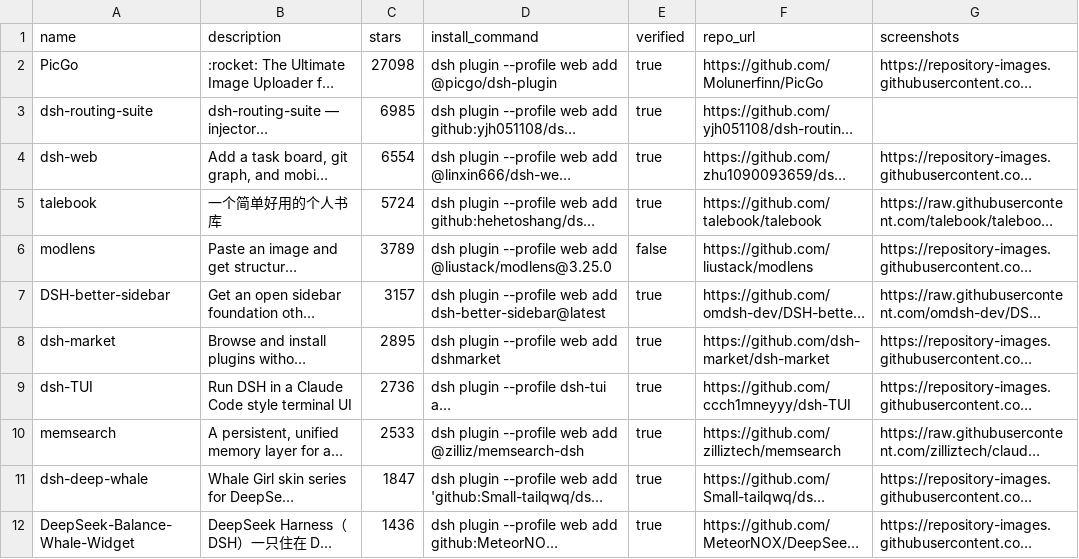
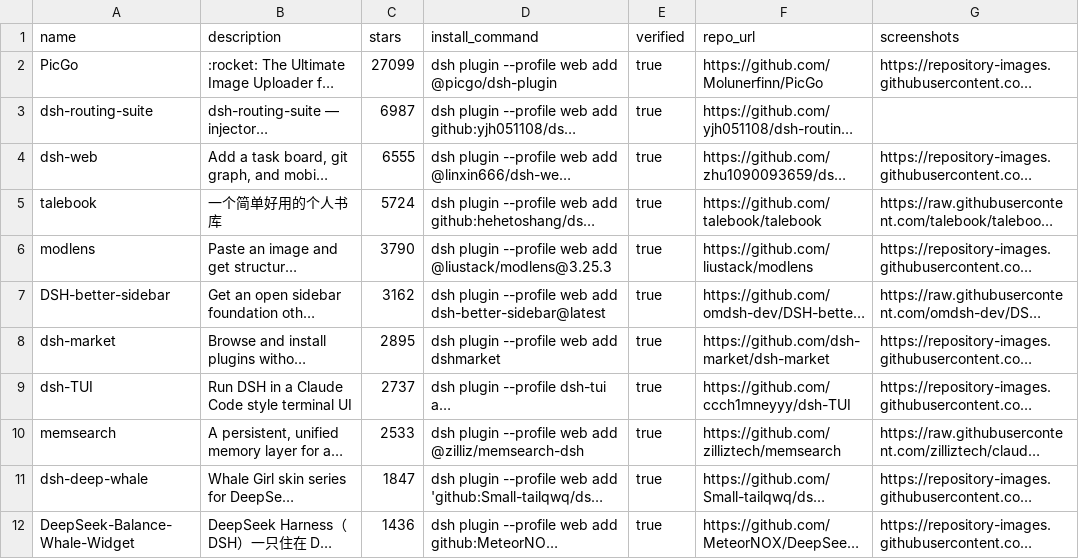
Before and after one commit to ZeroPointRepo/awesome-dsh-plugins, a CSV file: catalog.csv, drawn as a sheet; only a part is shown; long unchanged cells end in …; the diff covers the shown part only; the diff names each change by its address in the sheet, - before the commit and + after, or states it on an @@ line.

```diff
--- a/catalog.csv
+++ b/catalog.csv
-C2 (stars): 27098
+C2 (stars): 27099
-C3 (stars): 6985
+C3 (stars): 6987
-C4 (stars): 6554
+C4 (stars): 6555
-C6 (stars): 3789
+C6 (stars): 3790
-D6 (install_command): …web add @liustack/modlens@3.25.0
+D6 (install_command): …web add @liustack/modlens@3.25.3
-E6 (verified): false
+E6 (verified): true
-C7 (stars): 3157
+C7 (stars): 3162
-C9 (stars): 2736
+C9 (stars): 2737
```
Also changed, not shown: 4 added rows, 4 removed rows and 14 edited cells elsewhere in this file, 3 other files.
